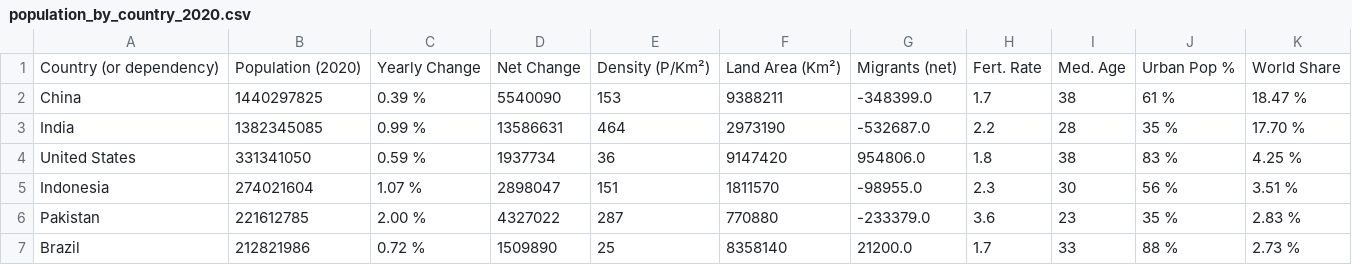
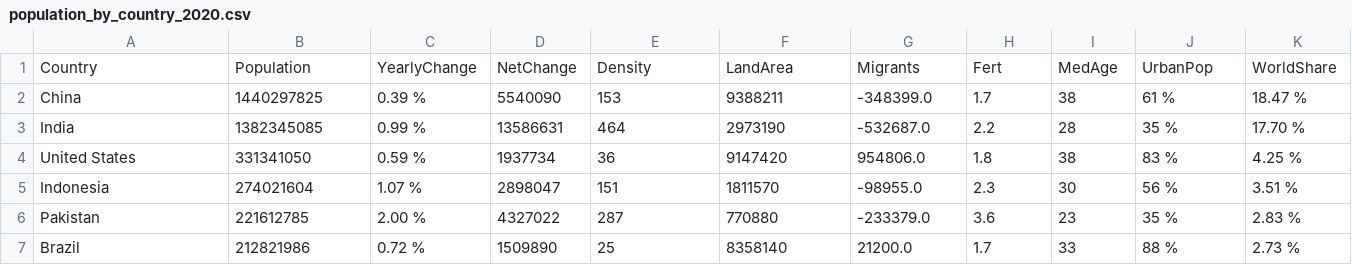
Before and after one commit to vlam0004/FIT3179, a CSV file: population_by_country_2020.csv, drawn as a sheet; only a part is shown.

Commit message:
Update population_by_country_2020.csv

```diff
--- a/population_by_country_2020.csv
+++ b/population_by_country_2020.csv
@@ -1,2 +1,2 @@
-Country (or dependency),Population (2020),Yearly Change,Net Change,Density (P/Km²),Land Area (Km²),Migrants (net),Fert. Rate,Med. Age,Urban Pop %,World Share
+Country,Population,YearlyChange,NetChange,Density,LandArea,Migrants,Fert,MedAge,UrbanPop,WorldShare
 China,1440297825,0.39 %,5540090,153,9388211,-348399.0,1.7,38,61 %,18.47 %
```
